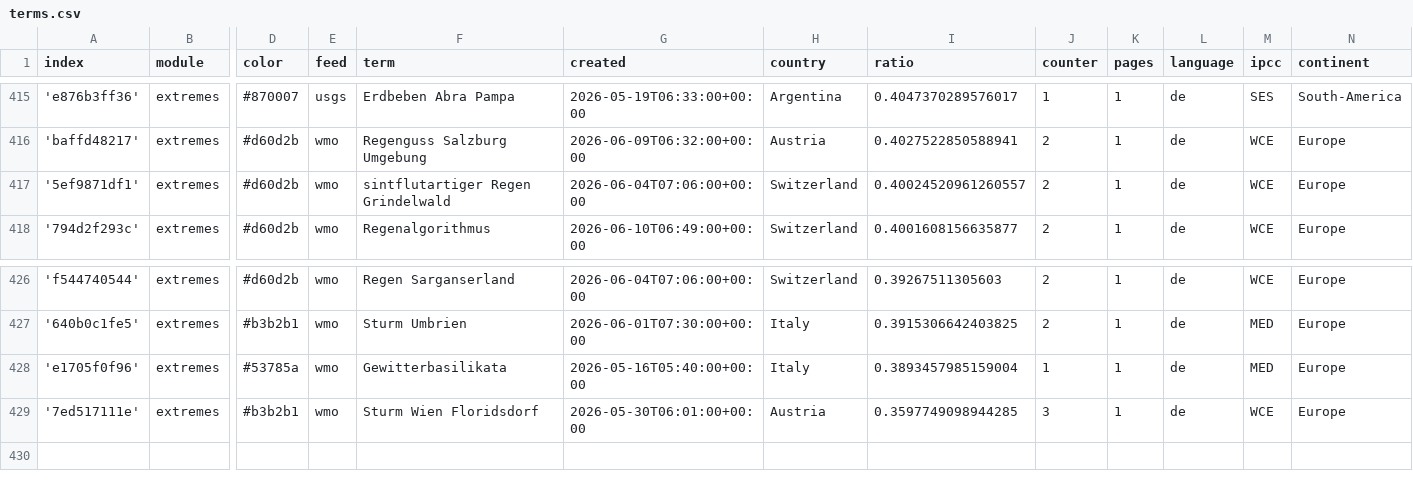
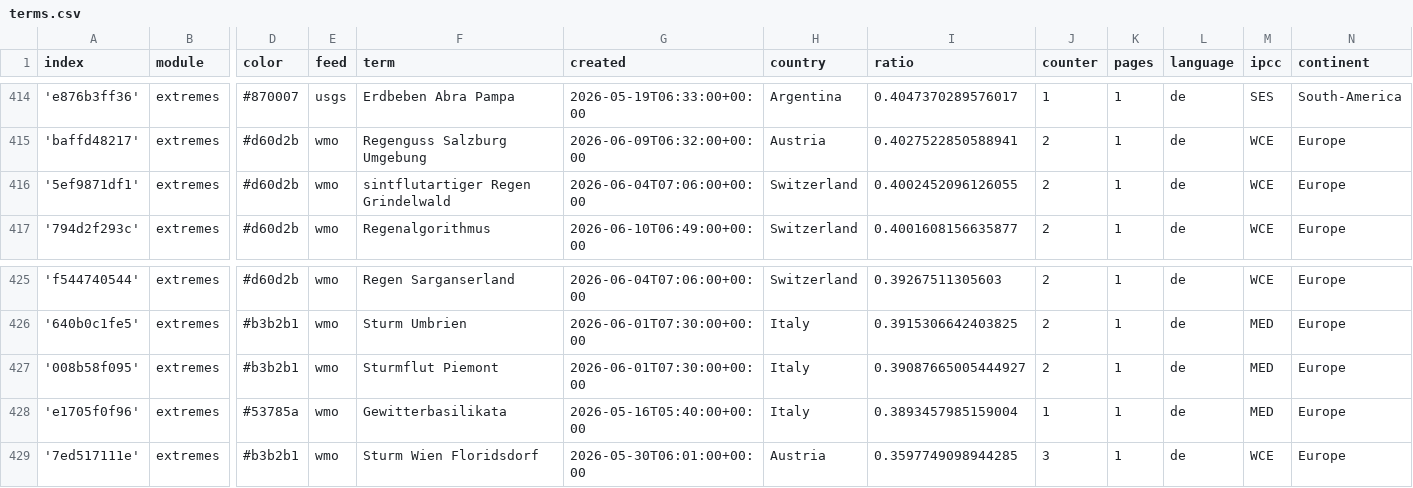
Before and after one commit to pg-ufr-news/germanExtremes, a CSV file: terms.csv, drawn as a sheet; only a part is shown, gaps mark what is left out; addresses are those after the commit; rows hold the shown columns only; the diff covers the shown part only; the diff names each change by its address in the sheet, - before the commit and + after, or states it on an @@ line.

```diff
--- a/terms.csv
+++ b/terms.csv
-I416 (ratio): 0.40024520961260557
+I416 (ratio): 0.4002452096126055
+row 427: '008b58f095' | extremes | #b3b2b1 | wmo | Sturmflut Piemont | 2026-06-01T07:30:00+00:00 | Italy | 0.39087665005444927 | 2 | 1 | de | MED | Europe
```
Also changed, not shown: 2 added rows and 3 removed rows elsewhere in this file, cxsv/news_2026_06.csv.
